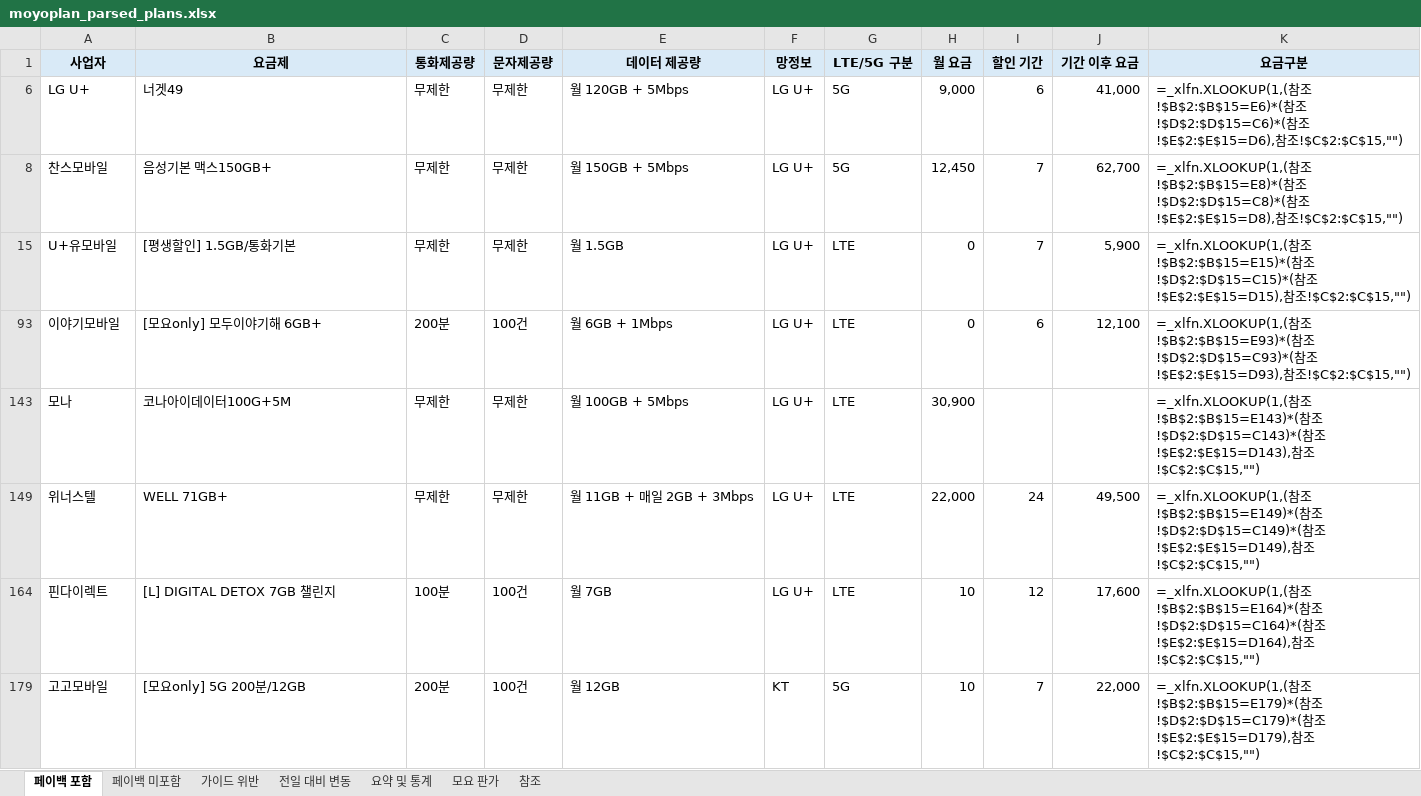
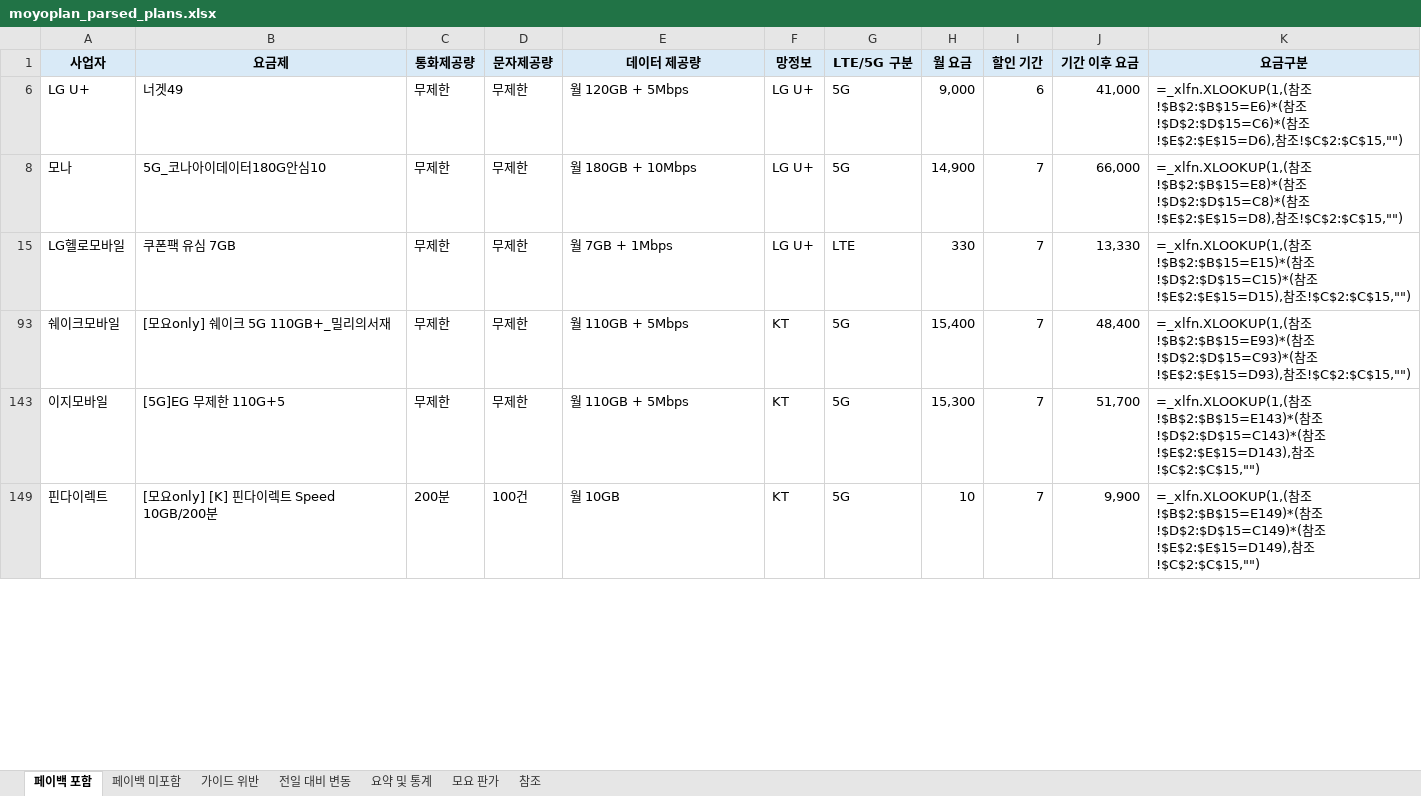
Before and after one commit to kjch444-sketchs/moyoplan-crawler, an Excel workbook: moyoplan_parsed_plans.xlsx, sheet 페이백 포함, drawn as a sheet; only a part is shown; values as stored, in another font and other column widths than the file's, no borders; formulas without a stored value are shown as written; removed rows and columns are numbered as before the commit, all else as after; the diff covers the shown part only; the diff names each change by its address in the sheet, - before the commit and + after, or states it on an @@ line.

```diff
--- a/moyoplan_parsed_plans.xlsx (sheet 페이백 포함)
+++ b/moyoplan_parsed_plans.xlsx (sheet 페이백 포함)
-A8 (사업자): 찬스모바일
+A8 (사업자): 모나
-B8 (요금제): 음성기본 맥스150GB+
+B8 (요금제): 5G_코나아이데이터180G안심10
-E8 (데이터 제공량): 월 150GB + 5Mbps
+E8 (데이터 제공량): 월 180GB + 10Mbps
-H8 (월 요금): 12,450
+H8 (월 요금): 14,900
-J8 (기간 이후 요금): 62,700
+J8 (기간 이후 요금): 66,000
-A15 (사업자): U+유모바일
+A15 (사업자): LG헬로모바일
-B15 (요금제): [평생할인] 1.5GB/통화기본
+B15 (요금제): 쿠폰팩 유심 7GB
-E15 (데이터 제공량): 월 1.5GB
+E15 (데이터 제공량): 월 7GB + 1Mbps
-H15 (월 요금): 0
+H15 (월 요금): 330
-J15 (기간 이후 요금): 5,900
+J15 (기간 이후 요금): 13,330
-row 93: 이야기모바일 | [모요only] 모두이야기해 6GB+ | 200분 | 100건 | 월 6GB + 1Mbps | LG U+ | LTE | 0 | 6 | 12,100 | =_xlfn.XLOOKUP(1,(참조!$B$2:$B$15=E93)*(참조!$D$2:$D$15=C93)*(참조!$E$2:$E$15=D93),참조!$C$2:$C$15,"")
-row 143: 모나 | 코나아이데이터100G+5M | 무제한 | 무제한 | 월 100GB + 5Mbps | LG U+ | LTE | 30,900 |  |  | =_xlfn.XLOOKUP(1,(참조!$B$2:$B$15=E143)*(참조!$D$2:$D$15=C143)*(참조!$E$2:$E$15=D143),참조!$C$2:$C$15,"")
-row 149: 위너스텔 | WELL 71GB+ | 무제한 | 무제한 | 월 11GB + 매일 2GB + 3Mbps | LG U+ | LTE | 22,000 | 24 | 49,500 | =_xlfn.XLOOKUP(1,(참조!$B$2:$B$15=E149)*(참조!$D$2:$D$15=C149)*(참조!$E$2:$E$15=D149),참조!$C$2:$C$15,"")
-row 164: 핀다이렉트 | [L] DIGITAL DETOX 7GB 챌린지 | 100분 | 100건 | 월 7GB | LG U+ | LTE | 10 | 12 | 17,600 | =_xlfn.XLOOKUP(1,(참조!$B$2:$B$15=E164)*(참조!$D$2:$D$15=C164)*(참조!$E$2:$E$15=D164),참조!$C$2:$C$15,"")
+row 93: 쉐이크모바일 | [모요only] 쉐이크 5G 110GB+_밀리의서재 | 무제한 | 무제한 | 월 110GB + 5Mbps | KT | 5G | 15,400 | 7 | 48,400 | =_xlfn.XLOOKUP(1,(참조!$B$2:$B$15=E93)*(참조!$D$2:$D$15=C93)*(참조!$E$2:$E$15=D93),참조!$C$2:$C$15,"")
+row 143: 이지모바일 | [5G]EG 무제한 110G+5 | 무제한 | 무제한 | 월 110GB + 5Mbps | KT | 5G | 15,300 | 7 | 51,700 | =_xlfn.XLOOKUP(1,(참조!$B$2:$B$15=E143)*(참조!$D$2:$D$15=C143)*(참조!$E$2:$E$15=D143),참조!$C$2:$C$15,"")
-A149 (사업자): 고고모바일
+A149 (사업자): 핀다이렉트
-B149 (요금제): [모요only] 5G 200분/12GB
+B149 (요금제): [모요only] [K] 핀다이렉트 Speed 10GB/200분
-E149 (데이터 제공량): 월 12GB
+E149 (데이터 제공량): 월 10GB
-J149 (기간 이후 요금): 22,000
+J149 (기간 이후 요금): 9,900
-K149 (요금구분): …참조!$B$2:$B$15=E179)*(참조!$D$2:$D$15=C179)*(참조!$E$2:$E$15=D179),참조…
+K149 (요금구분): …참조!$B$2:$B$15=E149)*(참조!$D$2:$D$15=C149)*(참조!$E$2:$E$15=D149),참조…
```
Also changed, not shown: 16 added rows, 14 removed rows and 62 edited cells elsewhere in this sheet, sheet 전일 대비 변동, sheet 요약 및 통계, sheet 페이백 미포함, hidden cells.
